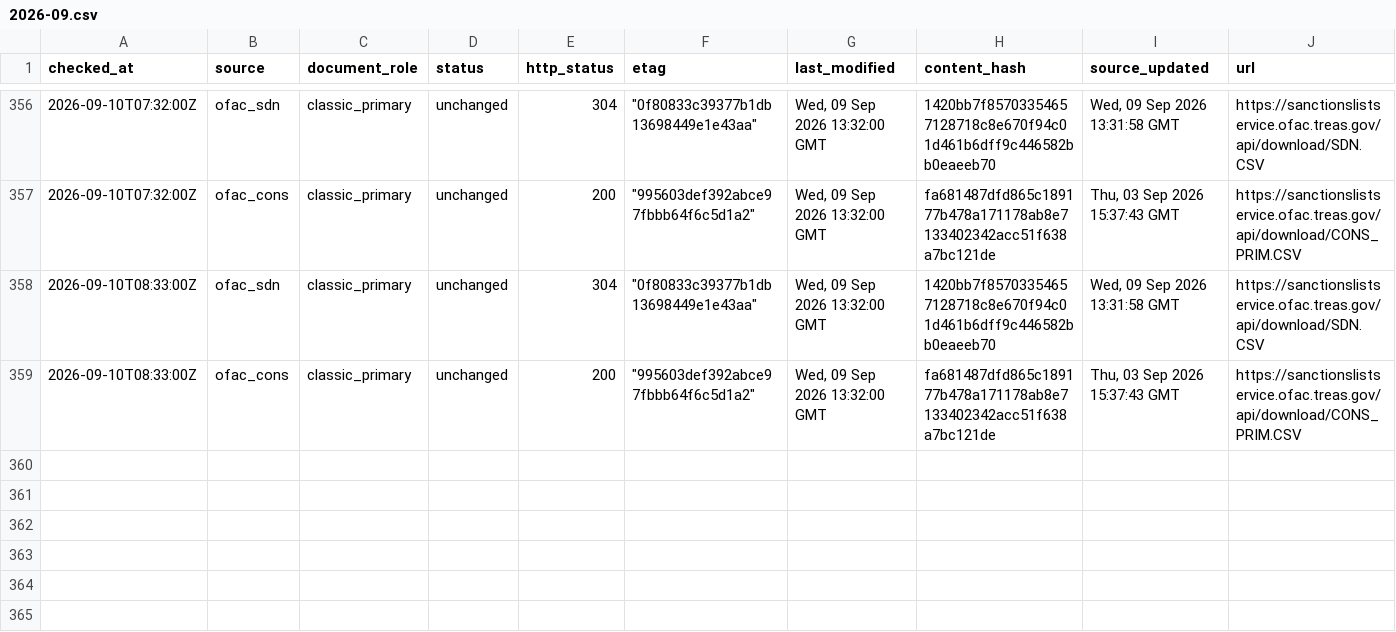
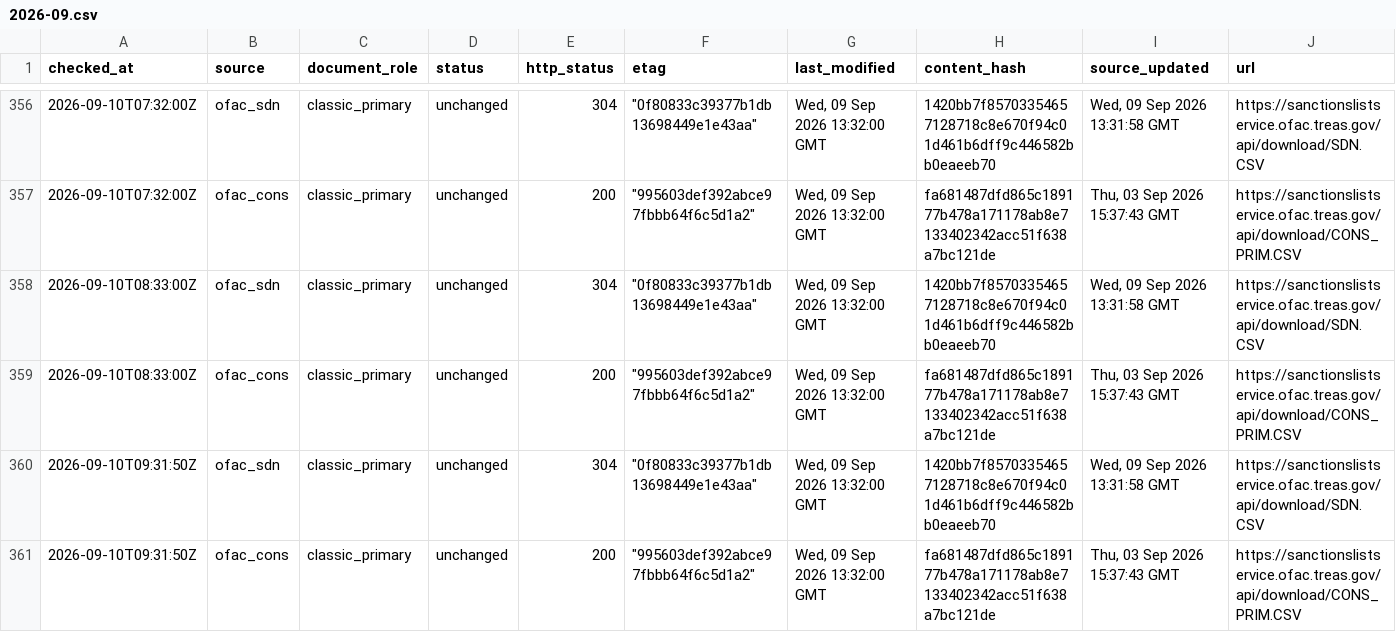
Before and after one commit to kenmizuno-cpu/sanctions-watch, a CSV file: data/source_audit/2026-09.csv, drawn as a sheet; only a part is shown, gaps mark what is left out; rows hold the shown columns only; the diff names each change by its address in the sheet, - before the commit and + after, or states it on an @@ line.

```diff
--- a/data/source_audit/2026-09.csv
+++ b/data/source_audit/2026-09.csv
+row 360: 2026-09-10T09:31:50Z | ofac_sdn | classic_primary | unchanged | 304 | "0f80833c39377b1db13698449e1e43aa" | Wed, 09 Sep 2026 13:32:00 GMT | 1420bb7f85703354657128718c8e670f94c01d461b6dff9c446582bb0eaeeb70 | Wed, 09 Sep 2026 13:31:58 GMT | https://sanctionslistservice.ofac.treas.gov/api/download/SDN.CSV
+row 361: 2026-09-10T09:31:50Z | ofac_cons | classic_primary | unchanged | 200 | "995603def392abce97fbbb64f6c5d1a2" | Wed, 09 Sep 2026 13:32:00 GMT | fa681487dfd865c189177b478a171178ab8e7133402342acc51f638a7bc121de | Thu, 03 Sep 2026 15:37:43 GMT | https://sanctionslistservice.ofac.treas.gov/api/download/CONS_PRIM.CSV
```
Also changed, not shown: data/dashboard/status.csv, data/heartbeat/2026-09.csv.
